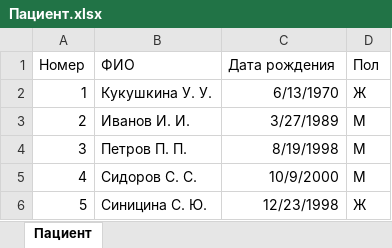
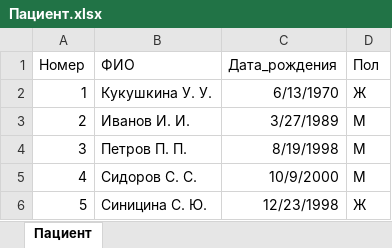
Before and after one commit to nik1998/PythonFlask, an Excel workbook: excelexamples/Пациент.xlsx, sheet Пациент, drawn as a sheet; values as stored, in another font and other column widths than the file's, no borders; the diff names each change by its address in the sheet, - before the commit and + after, or states it on an @@ line.

```diff
--- a/excelexamples/Пациент.xlsx (sheet Пациент)
+++ b/excelexamples/Пациент.xlsx (sheet Пациент)
-C1: Дата рождения
+C1: Дата_рождения
```
Also changed, not shown: excelfiles/Пациент.xlsx, 3 other files.
